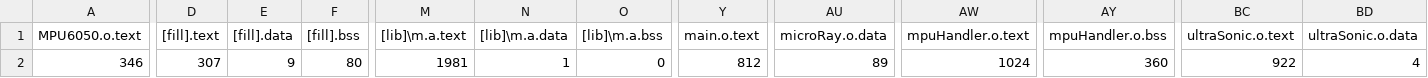
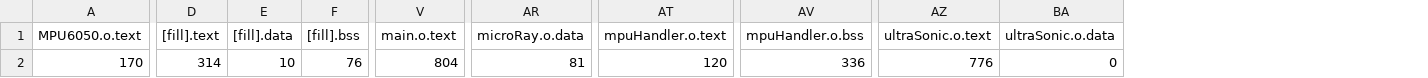
Before and after one commit to flyingmoro/SegwayControllerCode, a CSV file: segway/BUILD/NUCLEO_F746ZG/GCC_ARM/segway_map.csv, drawn as a sheet; only a part is shown, gaps mark what is left out; removed rows and columns are numbered as before the commit, all else as after; the diff covers the shown part only; the diff names each change by its address in the sheet, - before the commit and + after, or states it on an @@ line.

Commit message:
Class UltraSonicRangeFinder geht jetzt

```diff
--- a/segway/BUILD/NUCLEO_F746ZG/GCC_ARM/segway_map.csv
+++ b/segway/BUILD/NUCLEO_F746ZG/GCC_ARM/segway_map.csv
-column M ([lib]\m.a.text), row 2: 1981
-column N ([lib]\m.a.data), row 2: 1
-column O ([lib]\m.a.bss), row 2: 0
-A2 (MPU6050.o.text): 346
+A2 (MPU6050.o.text): 170
-D2 ([fill].text): 307
+D2 ([fill].text): 314
-E2 ([fill].data): 9
+E2 ([fill].data): 10
-F2 ([fill].bss): 80
+F2 ([fill].bss): 76
-V2 (main.o.text): 812
+V2 (main.o.text): 804
-AR2 (microRay.o.data): 89
+AR2 (microRay.o.data): 81
-AT2 (mpuHandler.o.text): 1024
+AT2 (mpuHandler.o.text): 120
-AV2 (mpuHandler.o.bss): 360
+AV2 (mpuHandler.o.bss): 336
-AZ2 (ultraSonic.o.text): 922
+AZ2 (ultraSonic.o.text): 776
-BA2 (ultraSonic.o.data): 4
+BA2 (ultraSonic.o.data): 0
```
Also changed, not shown: 3 edited cells elsewhere in this file, 13 other files.
